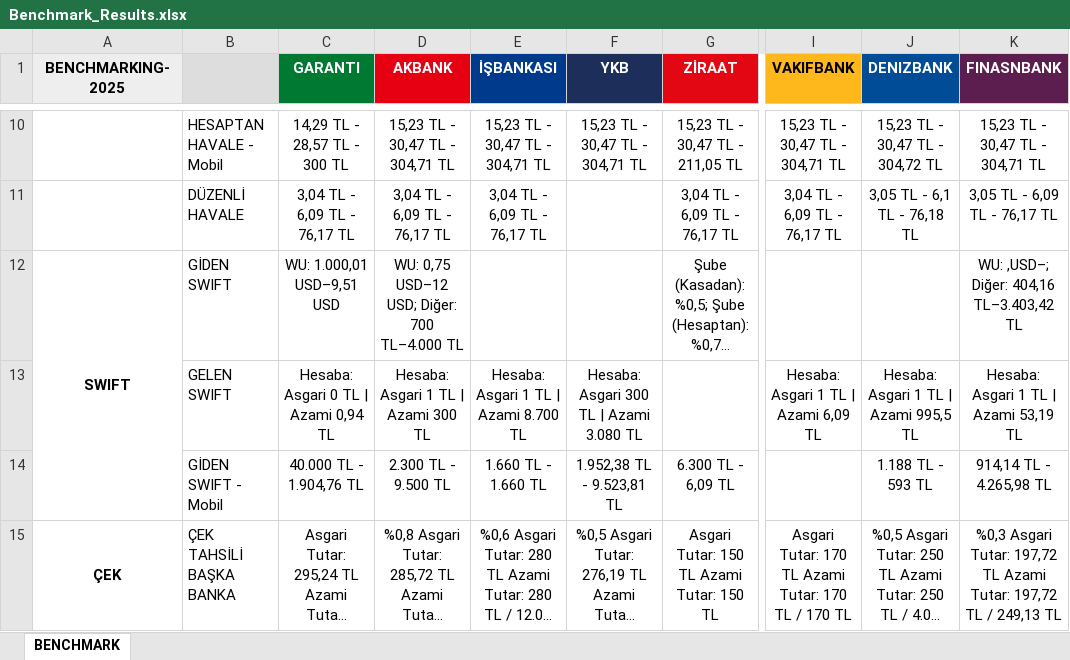
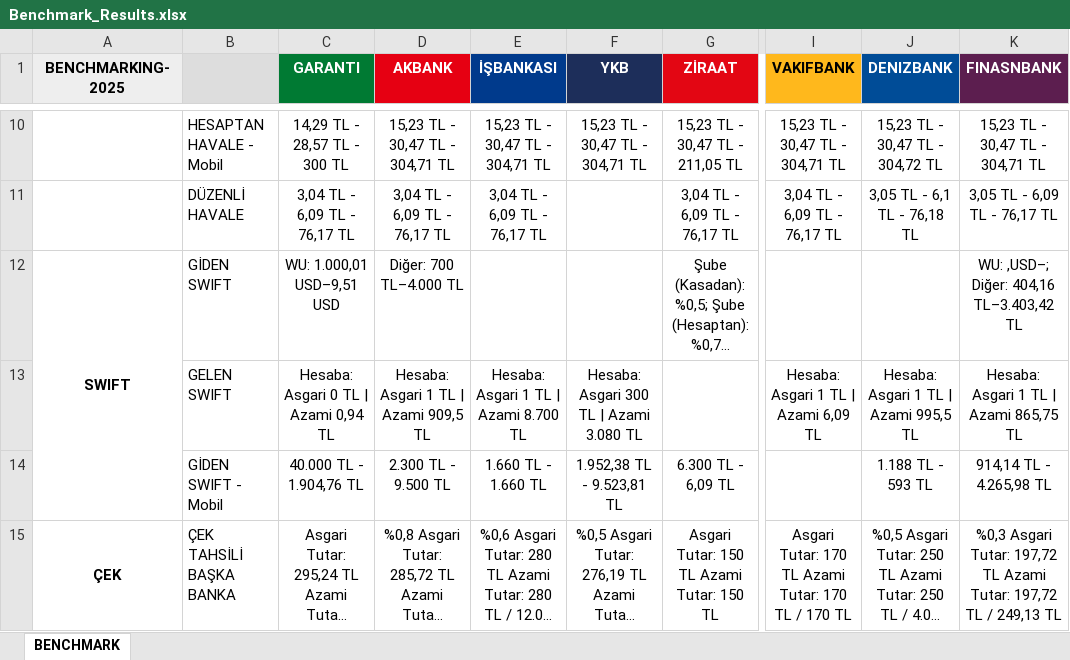
Before and after one commit to omerberkecelik/bankscrape, an Excel workbook: docs/Benchmark_Results.xlsx, sheet BENCHMARK, drawn as a sheet; only a part is shown, gaps mark what is left out; long unchanged cells end in …; values as stored, in another font and other column widths than the file's, no borders; the diff names each change by its address in the sheet, - before the commit and + after, or states it on an @@ line.

```diff
--- a/docs/Benchmark_Results.xlsx (sheet BENCHMARK)
+++ b/docs/Benchmark_Results.xlsx (sheet BENCHMARK)
-D12 (AKBANK): WU: 0,75 USD–12 USD; Diğer: 700 TL–4.000 TL
+D12 (AKBANK): Diğer: 700 TL–4.000 TL
-D13 (AKBANK): Hesaba: Asgari 1 TL | Azami 300 TL
+D13 (AKBANK): Hesaba: Asgari 1 TL | Azami 909,5 TL
-K13 (FINASNBANK): Hesaba: Asgari 1 TL | Azami 53,19 TL
+K13 (FINASNBANK): Hesaba: Asgari 1 TL | Azami 865,75 TL
```
